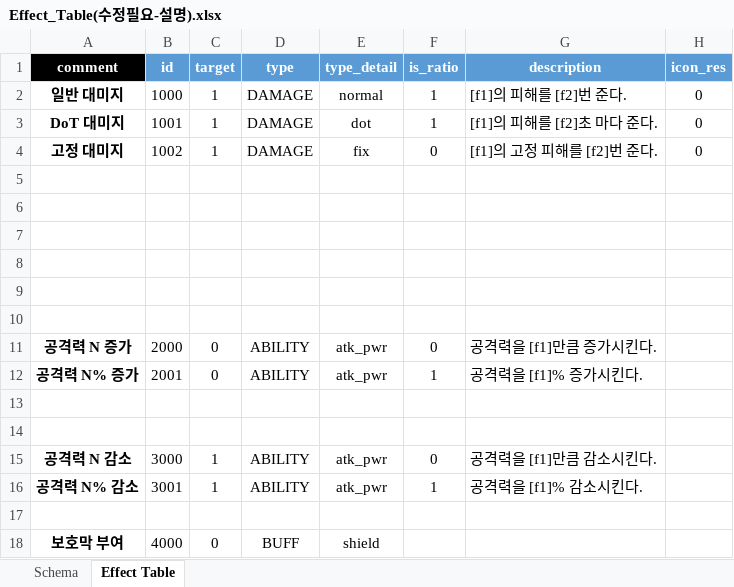
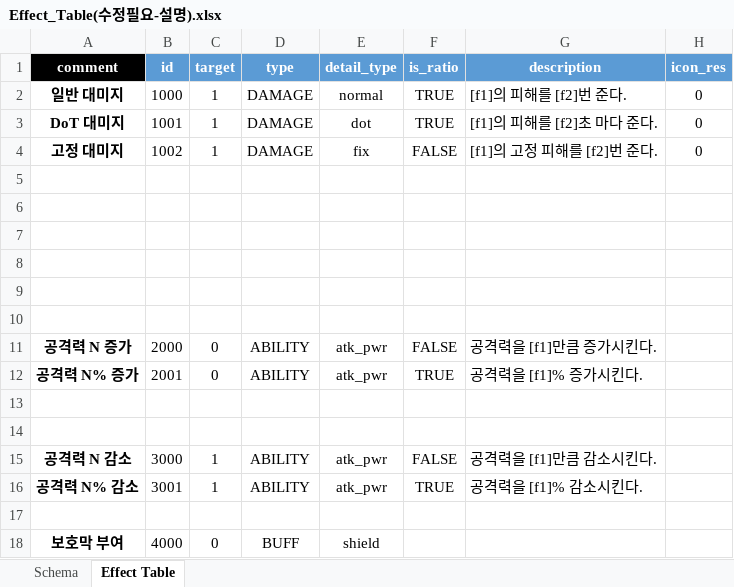
Before and after one commit to hjs0913/GameDesign, an Excel workbook: 로스트아크/데이터테이블/Effect_Table(수정필요-설명).xlsx, sheet Effect Table, drawn as a sheet; only a part is shown; values as stored, in another font and other column widths than the file's, no borders; the diff names each change by its address in the sheet, - before the commit and + after, or states it on an @@ line.

```diff
--- a/로스트아크/데이터테이블/Effect_Table(수정필요-설명).xlsx (sheet Effect Table)
+++ b/로스트아크/데이터테이블/Effect_Table(수정필요-설명).xlsx (sheet Effect Table)
-E1: type_detail
+E1: detail_type
-F2:F3 (is_ratio): 1
+F2:F3 (is_ratio): TRUE
-F4 (is_ratio): 0
+F4 (is_ratio): FALSE
-F11 (is_ratio): 0
+F11 (is_ratio): FALSE
-F12 (is_ratio): 1
+F12 (is_ratio): TRUE
-F15 (is_ratio): 0
+F15 (is_ratio): FALSE
-F16 (is_ratio): 1
+F16 (is_ratio): TRUE
```
Also changed, not shown: sheet Schema, 로스트아크/데이터테이블/Skill_Info_Table.xlsx, 로스트아크/데이터테이블/테이블수정목록.xlsx.
